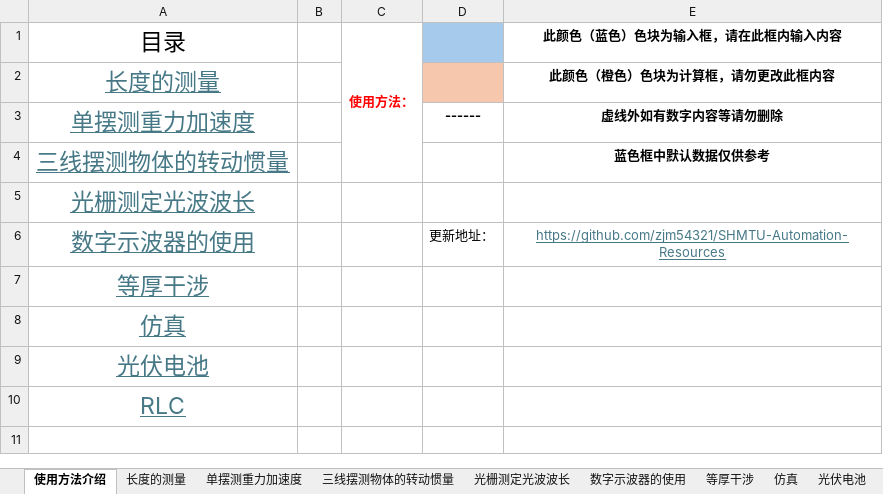
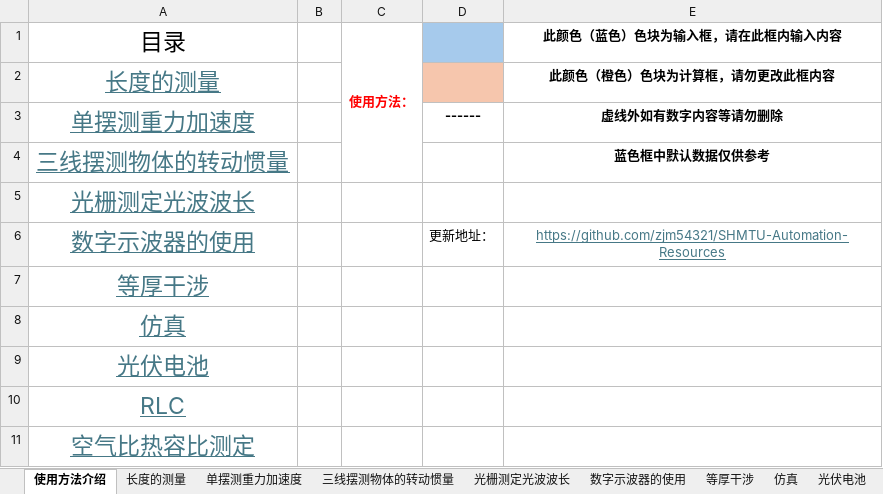
Before and after one commit to zjm54321/SHMTU-Automation-Resources, an Excel workbook: 物理实验/物理实验.xlsx, sheet 使用方法介绍, drawn as a sheet; values as stored, in another font and other column widths than the file's, no borders; the diff names each change by its address in the sheet, - before the commit and + after, or states it on an @@ line.

```diff
--- a/物理实验/物理实验.xlsx (sheet 使用方法介绍)
+++ b/物理实验/物理实验.xlsx (sheet 使用方法介绍)
+row 11: 空气比热容比测定
```
Also changed, not shown: other sheet tabs.
